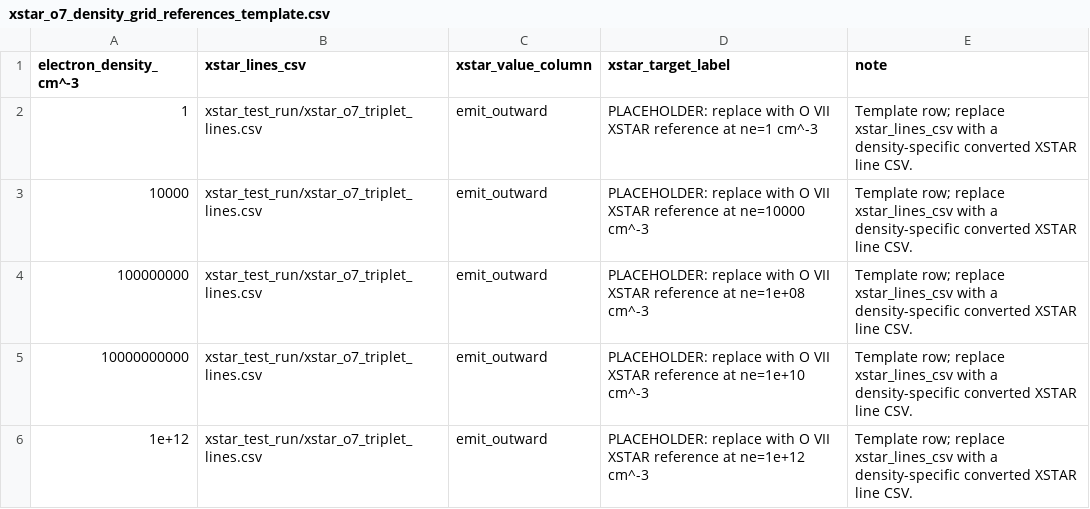
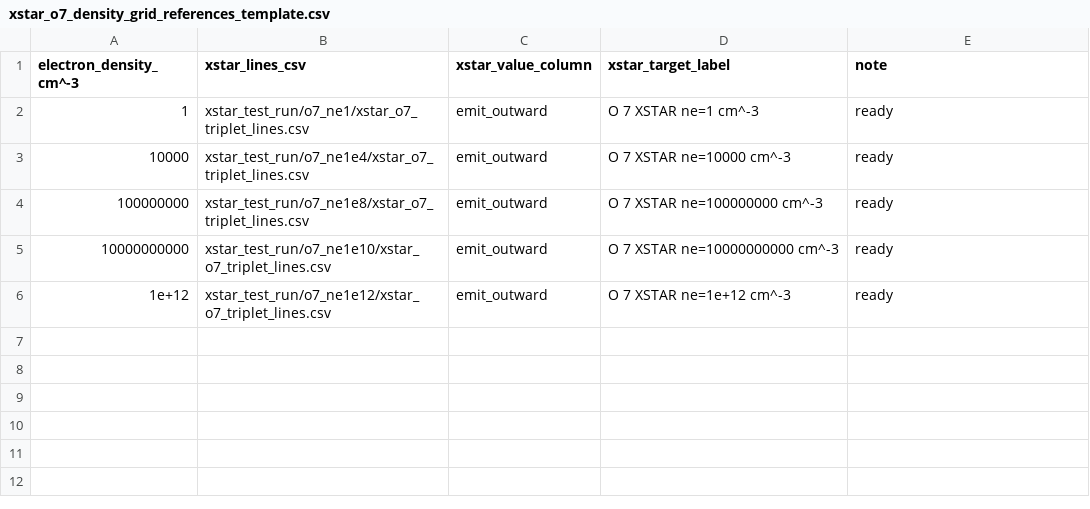
Before and after one commit to xstar-tools/xstar-tools, a CSV file: examples/reference_inputs/xstar_o7_density_grid_references_template.csv, drawn as a sheet.

```diff
--- a/examples/reference_inputs/xstar_o7_density_grid_references_template.csv
+++ b/examples/reference_inputs/xstar_o7_density_grid_references_template.csv
@@ -1,6 +1,6 @@
 electron_density_cm^-3,xstar_lines_csv,xstar_value_column,xstar_target_label,note
-1,xstar_test_run/xstar_o7_triplet_lines.csv,emit_outward,PLACEHOLDER: replace with O VII XSTAR reference at ne=1 cm^-3,Template row; replace xstar_lines_csv with a density-specific converted XSTAR line CSV.
-10000,xstar_test_run/xstar_o7_triplet_lines.csv,emit_outward,PLACEHOLDER: replace with O VII XSTAR reference at ne=10000 cm^-3,Template row; replace xstar_lines_csv with a density-specific converted XSTAR line CSV.
-100000000,xstar_test_run/xstar_o7_triplet_lines.csv,emit_outward,PLACEHOLDER: replace with O VII XSTAR reference at ne=1e+08 cm^-3,Template row; replace xstar_lines_csv with a density-specific converted XSTAR line CSV.
-10000000000,xstar_test_run/xstar_o7_triplet_lines.csv,emit_outward,PLACEHOLDER: replace with O VII XSTAR reference at ne=1e+10 cm^-3,Template row; replace xstar_lines_csv with a density-specific converted XSTAR line CSV.
-1e+12,xstar_test_run/xstar_o7_triplet_lines.csv,emit_outward,PLACEHOLDER: replace with O VII XSTAR reference at ne=1e+12 cm^-3,Template row; replace xstar_lines_csv with a density-specific converted XSTAR line CSV.
+1,xstar_test_run/o7_ne1/xstar_o7_triplet_lines.csv,emit_outward,O 7 XSTAR ne=1 cm^-3,ready
+10000,xstar_test_run/o7_ne1e4/xstar_o7_triplet_lines.csv,emit_outward,O 7 XSTAR ne=10000 cm^-3,ready
+100000000,xstar_test_run/o7_ne1e8/xstar_o7_triplet_lines.csv,emit_outward,O 7 XSTAR ne=100000000 cm^-3,ready
+10000000000,xstar_test_run/o7_ne1e10/xstar_o7_triplet_lines.csv,emit_outward,O 7 XSTAR ne=10000000000 cm^-3,ready
+1e+12,xstar_test_run/o7_ne1e12/xstar_o7_triplet_lines.csv,emit_outward,O 7 XSTAR ne=1e+12 cm^-3,ready
```
Also changed, not shown: 10 other files.
